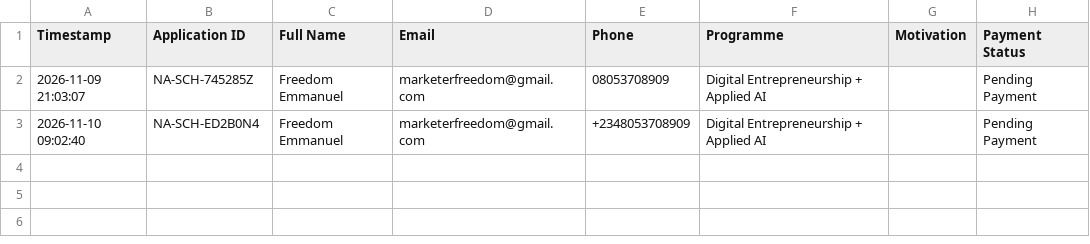
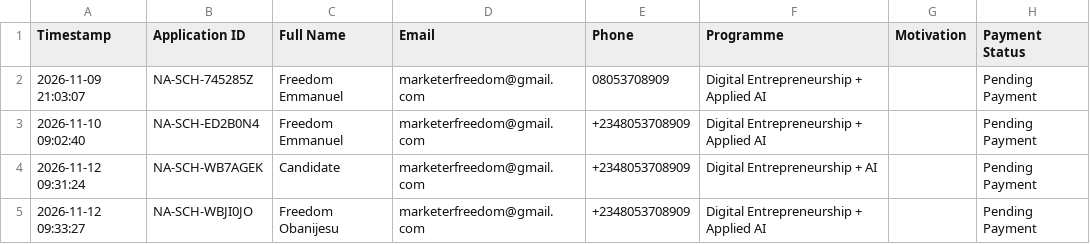
Before and after one commit to Freedomoba/newton-academy, a CSV file: data/scholarship_applications.csv, drawn as a sheet; the diff names each change by its address in the sheet, - before the commit and + after, or states it on an @@ line.

```diff
--- a/data/scholarship_applications.csv
+++ b/data/scholarship_applications.csv
+row 4: 2026-11-12 09:31:24 | NA-SCH-WB7AGEK | Candidate | marketerfreedom@gmail.com | +2348053708909 | Digital Entrepreneurship + AI |  | Pending Payment
+row 5: 2026-11-12 09:33:27 | NA-SCH-WBJI0JO | Freedom Obanijesu | marketerfreedom@gmail.com | +2348053708909 | Digital Entrepreneurship + Applied AI |  | Pending Payment
```
Also changed, not shown: data/optin_leads.csv, 33 other files.
